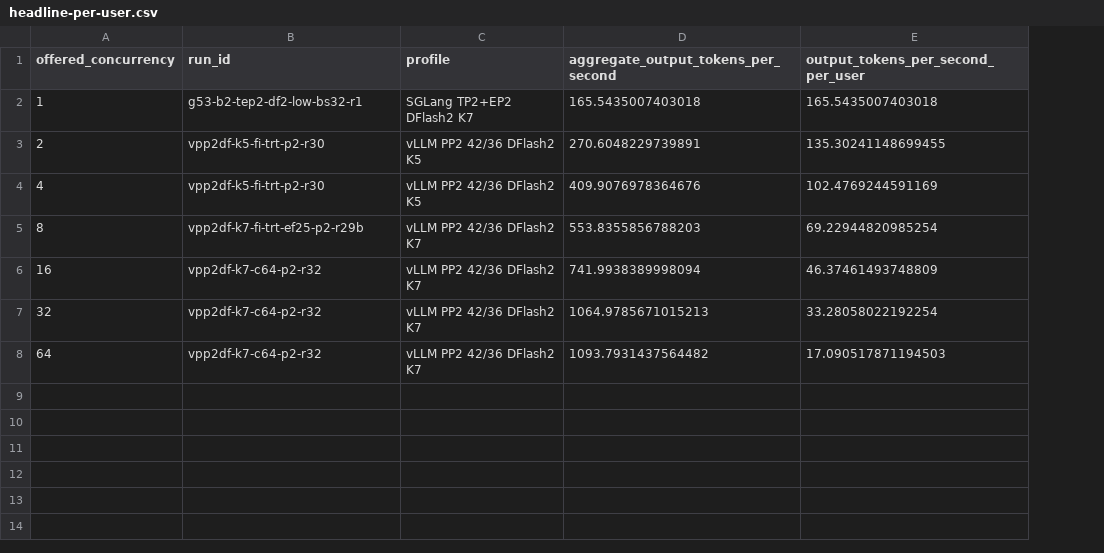
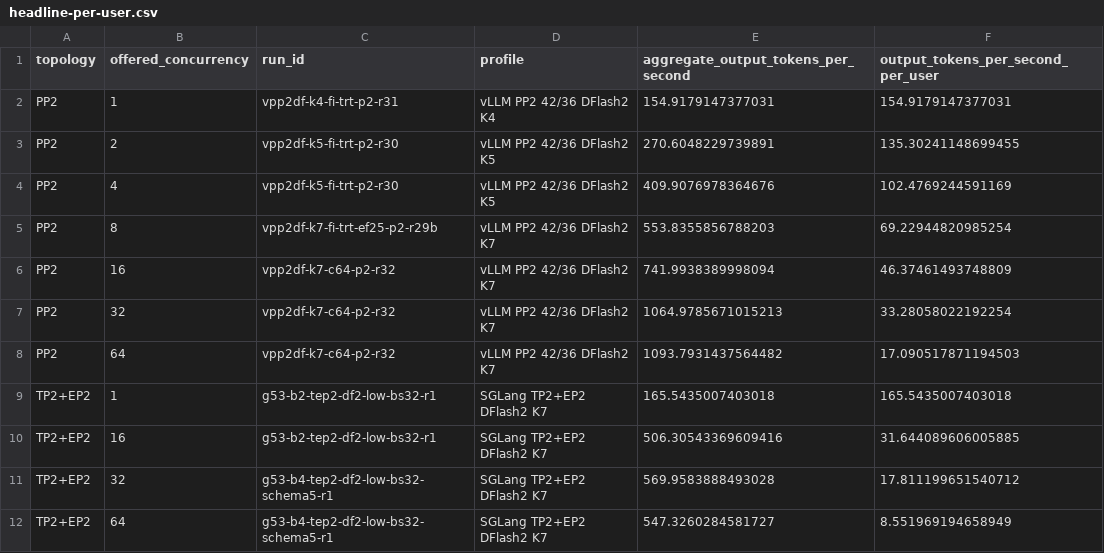
Before and after one commit to catid/dgx_station_benchmarks, a CSV file: glm-5.3/data/headline-per-user.csv, drawn as a sheet; addresses are those after the commit; the diff names each change by its address in the sheet, - before the commit and + after, or states it on an @@ line.

```diff
--- a/glm-5.3/data/headline-per-user.csv
+++ b/glm-5.3/data/headline-per-user.csv
+column A (topology), rows 2-8: all PP2
-C2 (run_id): g53-b2-tep2-df2-low-bs32-r1
+C2 (run_id): vpp2df-k4-fi-trt-p2-r31
-D2 (profile): SGLang TP2+EP2 DFlash2 K7
+D2 (profile): vLLM PP2 42/36 DFlash2 K4
-E2: 165.5435007403018
+E2: 154.9179147377031
-F2: 165.5435007403018
+F2: 154.9179147377031
+row 9: TP2+EP2 | 1 | g53-b2-tep2-df2-low-bs32-r1 | SGLang TP2+EP2 DFlash2 K7 | 165.5435007403018 | 165.5435007403018
+row 10: TP2+EP2 | 16 | g53-b2-tep2-df2-low-bs32-r1 | SGLang TP2+EP2 DFlash2 K7 | 506.30543369609416 | 31.644089606005885
+row 11: TP2+EP2 | 32 | g53-b4-tep2-df2-low-bs32-schema5-r1 | SGLang TP2+EP2 DFlash2 K7 | 569.9583888493028 | 17.811199651540712
+row 12: TP2+EP2 | 64 | g53-b4-tep2-df2-low-bs32-schema5-r1 | SGLang TP2+EP2 DFlash2 K7 | 547.3260284581727 | 8.551969194658949
```
Also changed, not shown: glm-5.3/data/prefill.csv, 11 other files.
